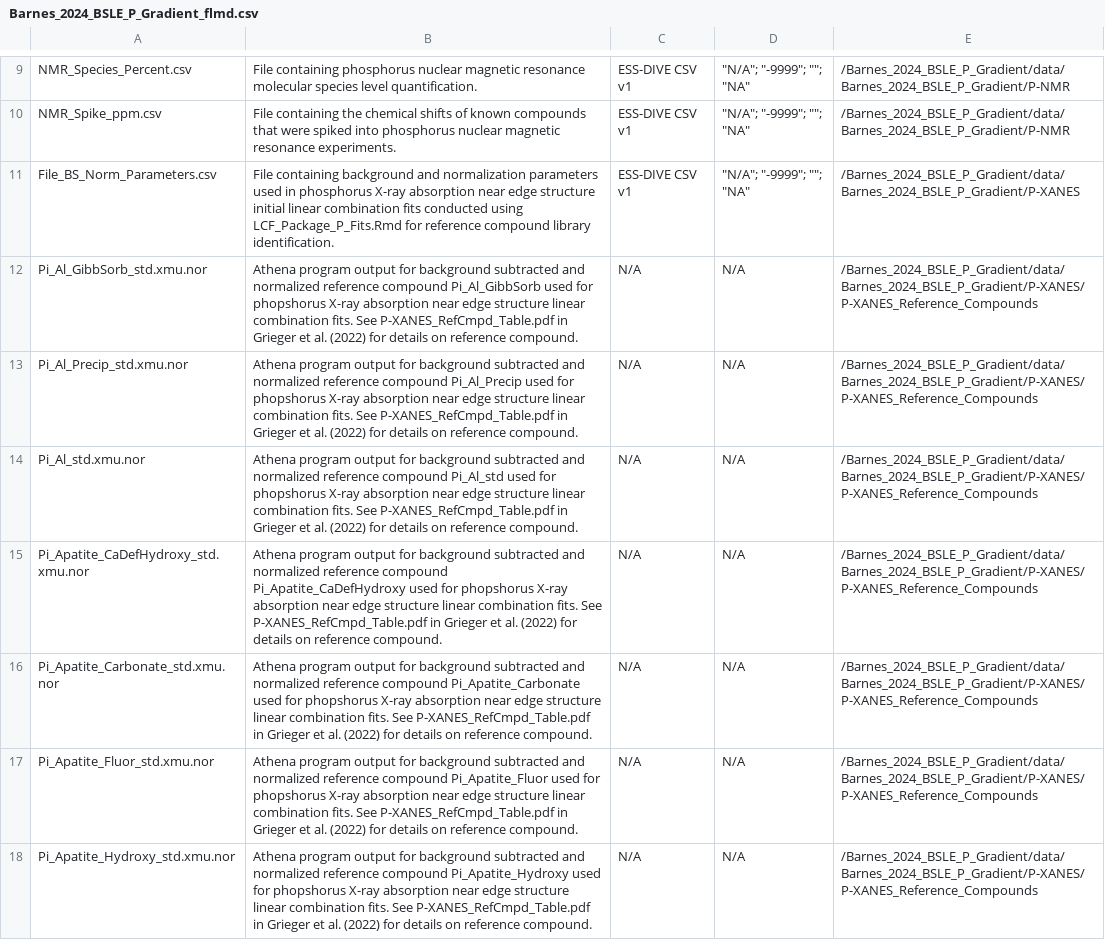
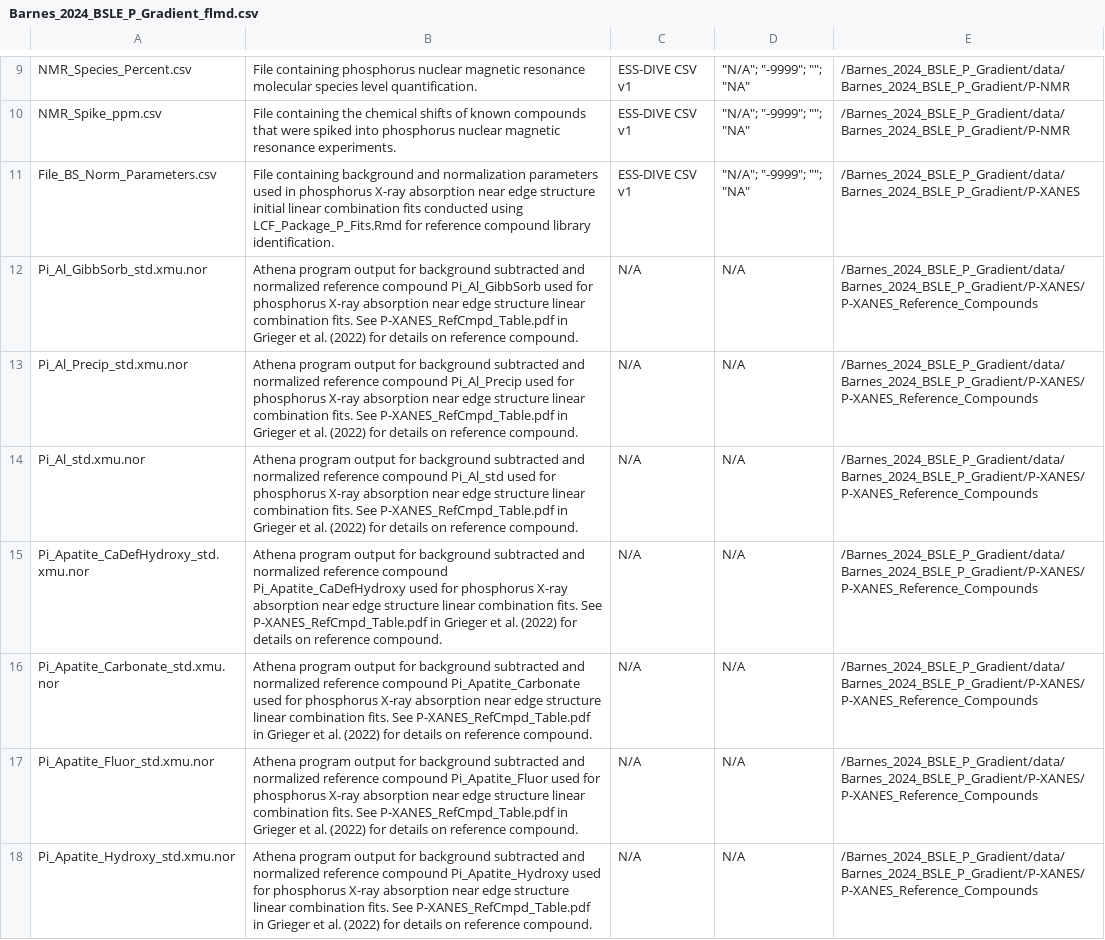
Before and after one commit to river-corridors-sfa/rcsfa-RC3-BSLE_P, a CSV file: Barnes_2024_BSLE_P_Gradient/Barnes_2024_BSLE_P_Gradient_flmd.csv, drawn as a sheet; only a part is shown, gaps mark what is left out; the diff covers the shown part only; the diff names each change by its address in the sheet, - before the commit and + after, or states it on an @@ line.

```diff
--- a/Barnes_2024_BSLE_P_Gradient/Barnes_2024_BSLE_P_Gradient_flmd.csv
+++ b/Barnes_2024_BSLE_P_Gradient/Barnes_2024_BSLE_P_Gradient_flmd.csv
-B12: …used for phopshorus X-ray absorption…
+B12: …used for phosphorus X-ray absorption…
-B13: …used for phopshorus X-ray absorption…
+B13: …used for phosphorus X-ray absorption…
-B14: …used for phopshorus X-ray absorption…
+B14: …used for phosphorus X-ray absorption…
-B15: …used for phopshorus X-ray absorption…
+B15: …used for phosphorus X-ray absorption…
-B16: …used for phopshorus X-ray absorption…
+B16: …used for phosphorus X-ray absorption…
-B17: …used for phopshorus X-ray absorption…
+B17: …used for phosphorus X-ray absorption…
-B18: …used for phopshorus X-ray absorption…
+B18: …used for phosphorus X-ray absorption…
```
Also changed, not shown: 60 edited cells elsewhere in this file, Barnes_2024_BSLE_P_Gradient/Barnes_2024_BSLE_P_Gradient_dd.csv.
